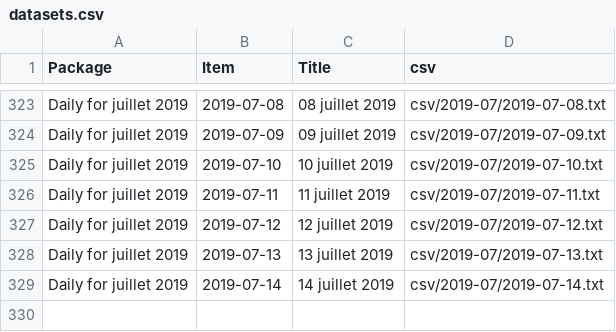
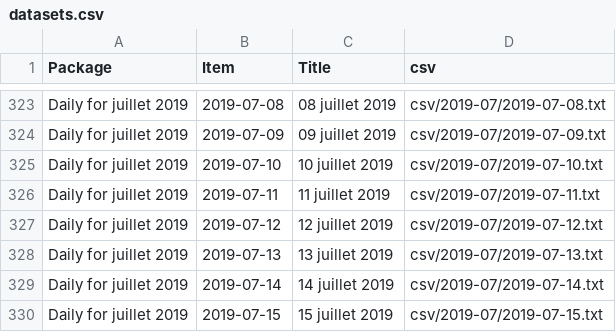
Before and after one commit to jsreynaud/jsreynaud.github.io, a CSV file: datasets.csv, drawn as a sheet; only a part is shown, gaps mark what is left out; the diff names each change by its address in the sheet, - before the commit and + after, or states it on an @@ line.

Commit message:
Autocommit stats lundi 15 juillet 2019, 16:06:47 (UTC+0000)

```diff
--- a/datasets.csv
+++ b/datasets.csv
+row 330: Daily for juillet 2019 | 2019-07-15 | 15 juillet 2019 | csv/2019-07/2019-07-15.txt
```
Also changed, not shown: 4 other files.
